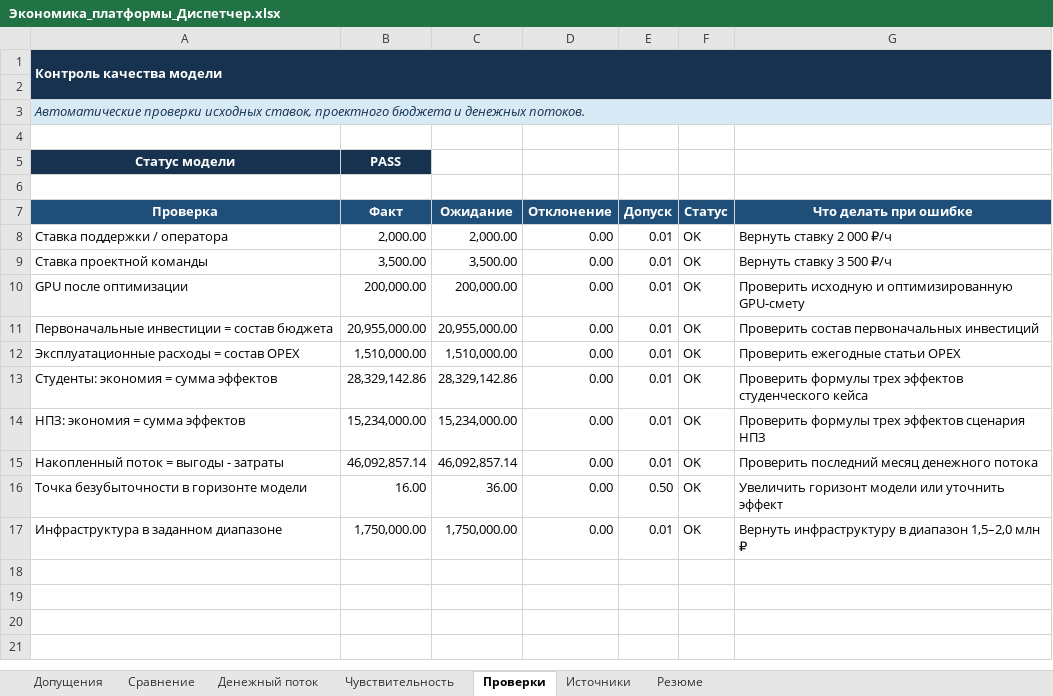
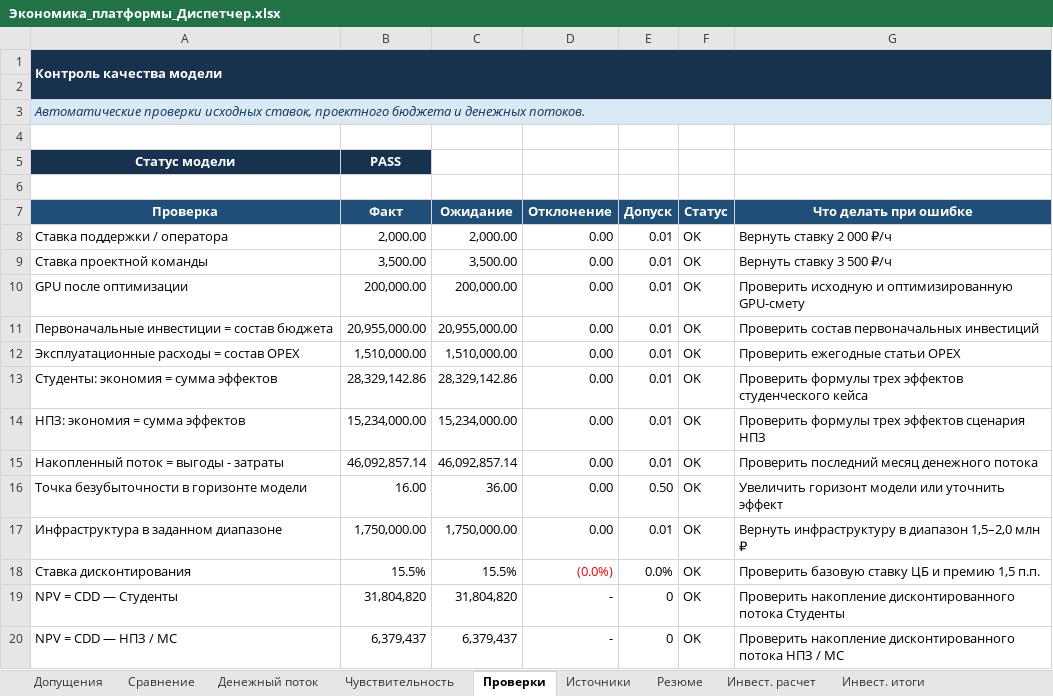
Before and after one commit to hhanqq/g-v-p, an Excel workbook: alert-platform/docs/Экономика_платформы_Диспетчер.xlsx, sheet Проверки, drawn as a sheet; values as stored, in another font and other column widths than the file's, no borders; conditional formats not drawn; the diff names each change by its address in the sheet, - before the commit and + after, or states it on an @@ line.

```diff
--- a/alert-platform/docs/Экономика_платформы_Диспетчер.xlsx (sheet Проверки)
+++ b/alert-platform/docs/Экономика_платформы_Диспетчер.xlsx (sheet Проверки)
+sheet tab: Инвест. расчет
+sheet tab: Инвест. итоги
+row 18: Ставка дисконтирования | 15.5% | 15.5% | (0.0%) | 0.0% | OK | Проверить базовую ставку ЦБ и премию 1,5 п.п.
+row 19: NPV = CDD — Студенты | 31,804,820 | 31,804,820 | - | 0 | OK | Проверить накопление дисконтированного потока Студенты
+row 20: NPV = CDD — НПЗ / МС | 6,379,437 | 6,379,437 | - | 0 | OK | Проверить накопление дисконтированного потока НПЗ / МС
```
Also changed, not shown: sheet Источники, sheet Допущения, sheet Резюме, charts or pictures.
